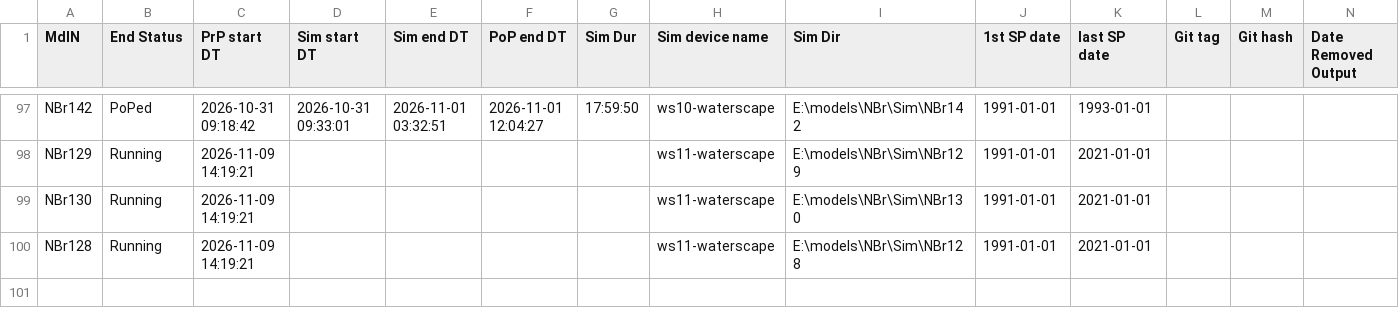
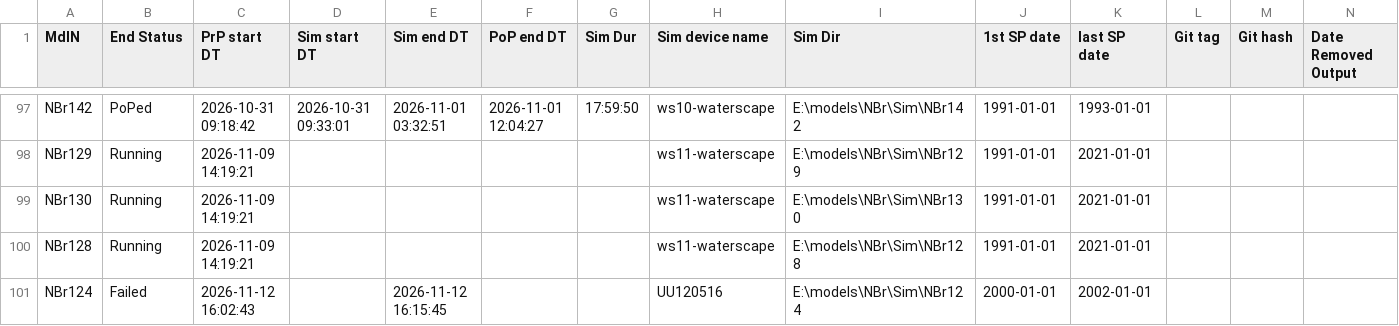
Before and after one commit to Ydrolog/WS_Mdl, a CSV file: Mng/log_Out.csv, drawn as a sheet; only a part is shown, gaps mark what is left out; rows hold the shown columns only; the diff names each change by its address in the sheet, - before the commit and + after, or states it on an @@ line.

```diff
--- a/Mng/log_Out.csv
+++ b/Mng/log_Out.csv
+row 101: NBr124 | Failed | 2026-11-12 16:02:43 |  | 2026-11-12 16:15:45 |  |  | UU120516 | E:\models\NBr\Sim\NBr124 | 2000-01-01 | 2002-01-01
```
Also changed, not shown: Mng/log_Cfg.csv, 17 other files.
